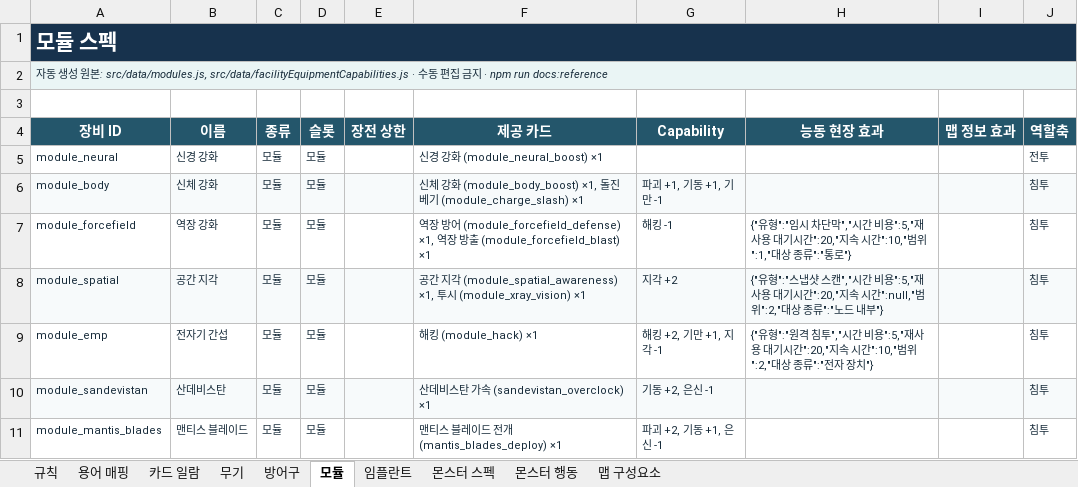
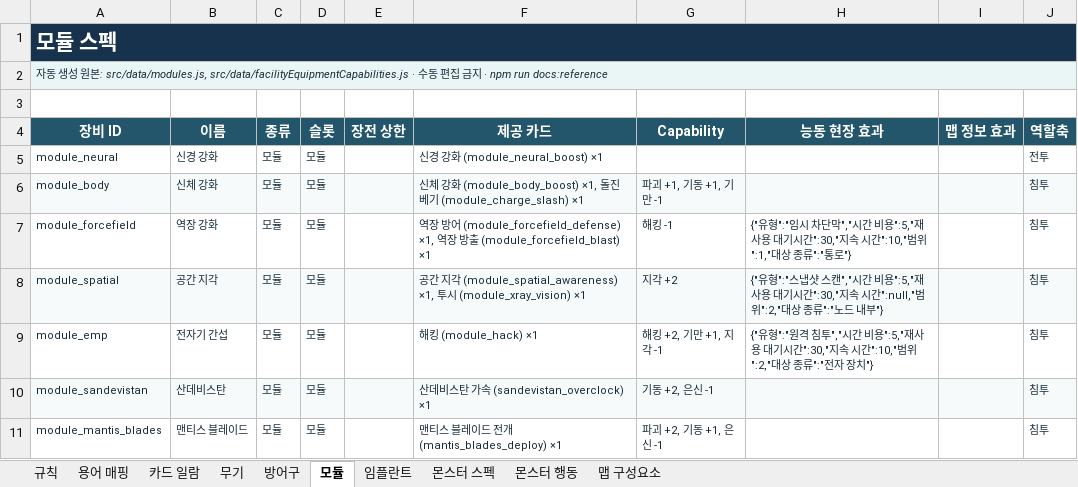
Before and after one commit to an004005/proto-card-ext, an Excel workbook: docs/card-extraction-reference.xlsx, sheet 모듈, drawn as a sheet; values as stored, in another font and other column widths than the file's, no borders; the diff names each change by its address in the sheet, - before the commit and + after, or states it on an @@ line.

```diff
--- a/docs/card-extraction-reference.xlsx (sheet 모듈)
+++ b/docs/card-extraction-reference.xlsx (sheet 모듈)
-H7 (능동 현장 효과): …대기시간":20,"지속 시…
+H7 (능동 현장 효과): …대기시간":30,"지속 시…
-H8 (능동 현장 효과): …대기시간":20,"지속 시…
+H8 (능동 현장 효과): …대기시간":30,"지속 시…
-H9 (능동 현장 효과): …대기시간":20,"지속 시…
+H9 (능동 현장 효과): …대기시간":30,"지속 시…
```
Also changed, not shown: sheet 무기, sheet 규칙, 16 other files.
